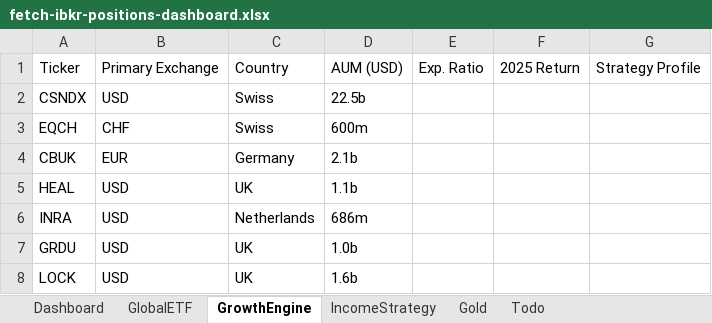
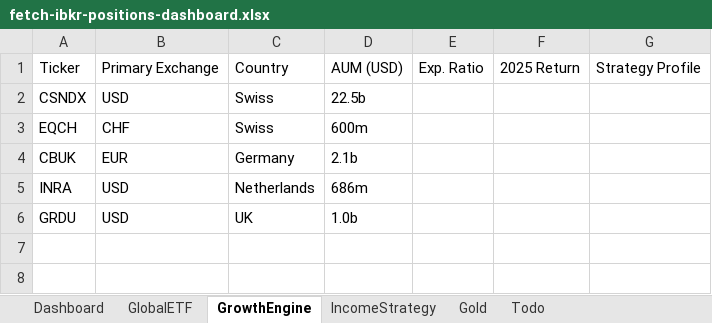
Before and after one commit to timelyrain/timeless-workspace, an Excel workbook: projects/fetch-ibkr-positions-dashboard.xlsx, sheet GrowthEngine, drawn as a sheet; values as stored, in another font and other column widths than the file's, no borders; the diff names each change by its address in the sheet, - before the commit and + after, or states it on an @@ line.

```diff
--- a/projects/fetch-ibkr-positions-dashboard.xlsx (sheet GrowthEngine)
+++ b/projects/fetch-ibkr-positions-dashboard.xlsx (sheet GrowthEngine)
-row 5: HEAL | USD | UK | 1.1b
-row 8: LOCK | USD | UK | 1.6b
```
Also changed, not shown: sheet Dashboard, sheet Gold, charts or pictures, 1 other file.
